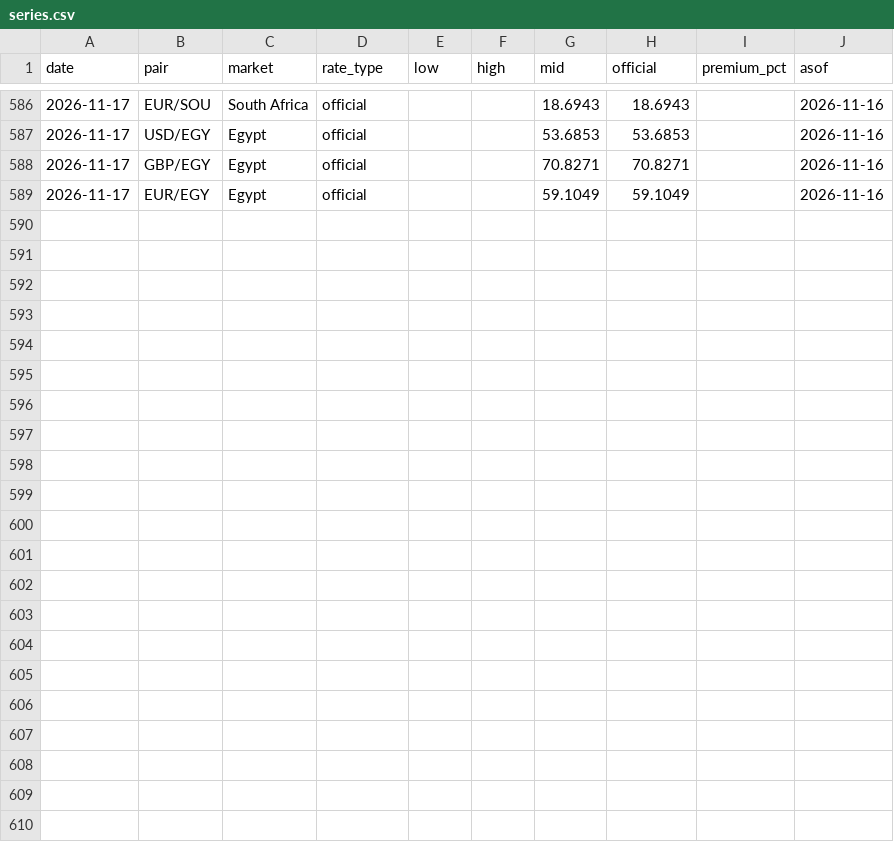
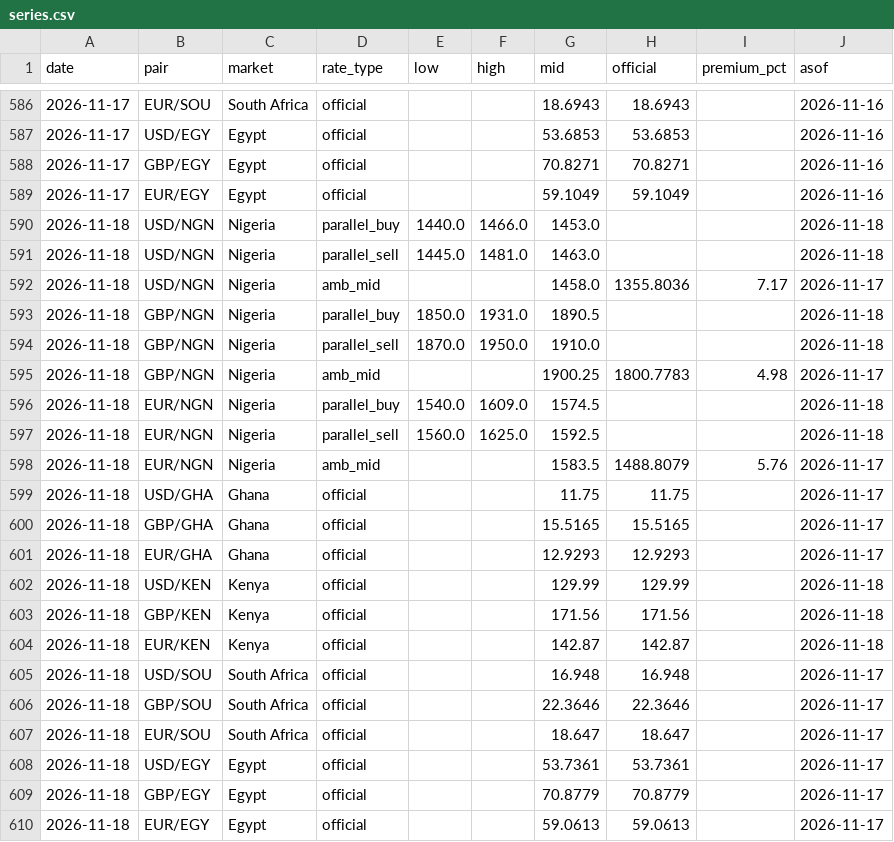
Before and after one commit to amanaFTX/africa-money-brief, a CSV file: data/fx/series.csv, drawn as a sheet; only a part is shown, gaps mark what is left out.

```diff
--- a/data/fx/series.csv
+++ b/data/fx/series.csv
@@ -589 +589,22 @@ date,pair,market,rate_type,low,high,mid,official,premium_pct,asof
 2026-11-17,EUR/EGY,Egypt,official,,,59.1049,59.1049,,2026-11-16
+2026-11-18,USD/NGN,Nigeria,parallel_buy,1440.0,1466.0,1453.0,,,2026-11-18
+2026-11-18,USD/NGN,Nigeria,parallel_sell,1445.0,1481.0,1463.0,,,2026-11-18
+2026-11-18,USD/NGN,Nigeria,amb_mid,,,1458.0,1355.8036,7.17,2026-11-17
+2026-11-18,GBP/NGN,Nigeria,parallel_buy,1850.0,1931.0,1890.5,,,2026-11-18
+2026-11-18,GBP/NGN,Nigeria,parallel_sell,1870.0,1950.0,1910.0,,,2026-11-18
+2026-11-18,GBP/NGN,Nigeria,amb_mid,,,1900.25,1800.7783,4.98,2026-11-17
+2026-11-18,EUR/NGN,Nigeria,parallel_buy,1540.0,1609.0,1574.5,,,2026-11-18
+2026-11-18,EUR/NGN,Nigeria,parallel_sell,1560.0,1625.0,1592.5,,,2026-11-18
+2026-11-18,EUR/NGN,Nigeria,amb_mid,,,1583.5,1488.8079,5.76,2026-11-17
+2026-11-18,USD/GHA,Ghana,official,,,11.75,11.75,,2026-11-17
+2026-11-18,GBP/GHA,Ghana,official,,,15.5165,15.5165,,2026-11-17
+2026-11-18,EUR/GHA,Ghana,official,,,12.9293,12.9293,,2026-11-17
+2026-11-18,USD/KEN,Kenya,official,,,129.99,129.99,,2026-11-18
+2026-11-18,GBP/KEN,Kenya,official,,,171.56,171.56,,2026-11-18
+2026-11-18,EUR/KEN,Kenya,official,,,142.87,142.87,,2026-11-18
+2026-11-18,USD/SOU,South Africa,official,,,16.948,16.948,,2026-11-17
+2026-11-18,GBP/SOU,South Africa,official,,,22.3646,22.3646,,2026-11-17
+2026-11-18,EUR/SOU,South Africa,official,,,18.647,18.647,,2026-11-17
+2026-11-18,USD/EGY,Egypt,official,,,53.7361,53.7361,,2026-11-17
+2026-11-18,GBP/EGY,Egypt,official,,,70.8779,70.8779,,2026-11-17
+2026-11-18,EUR/EGY,Egypt,official,,,59.0613,59.0613,,2026-11-17
```
Also changed, not shown: 10 other files.
